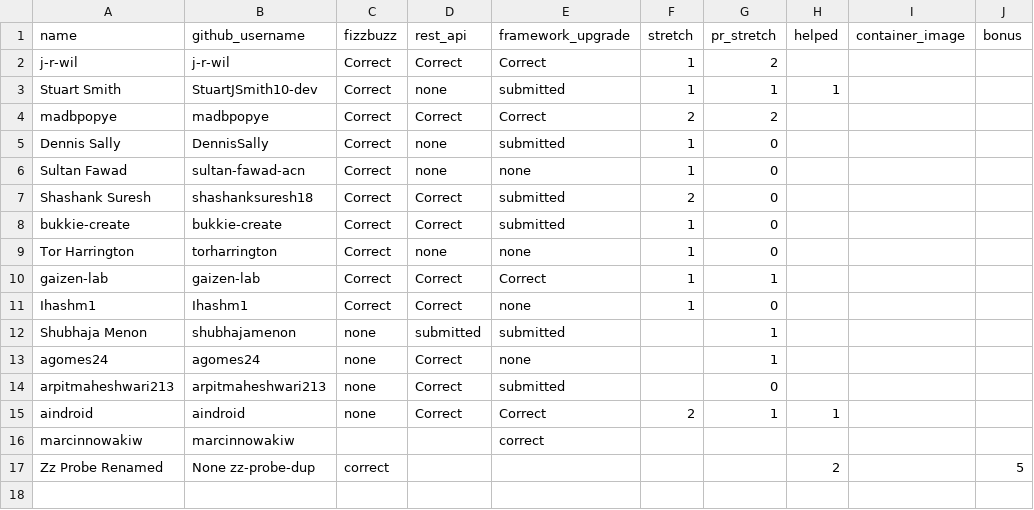
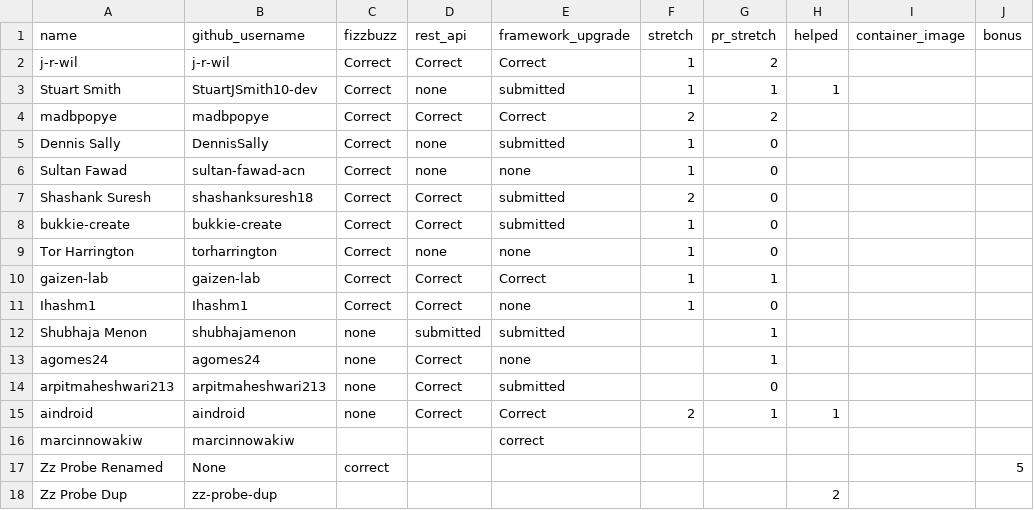
Before and after one commit to 01Gibbs/leaderboard-sandbox, a CSV file: participants.csv, drawn as a sheet.

```diff
--- a/participants.csv
+++ b/participants.csv
@@ -16,2 +16,3 @@ aindroid,aindroid,none,Correct,Correct,2,1,1,,
 marcinnowakiw,marcinnowakiw,,,correct,,,,,
-Zz Probe Renamed,None zz-probe-dup,correct,,,,,2,,5
+Zz Probe Renamed,None,correct,,,,,,,5
+Zz Probe Dup,zz-probe-dup,,,,,,2,,
```
Also changed, not shown: 1 other file.
